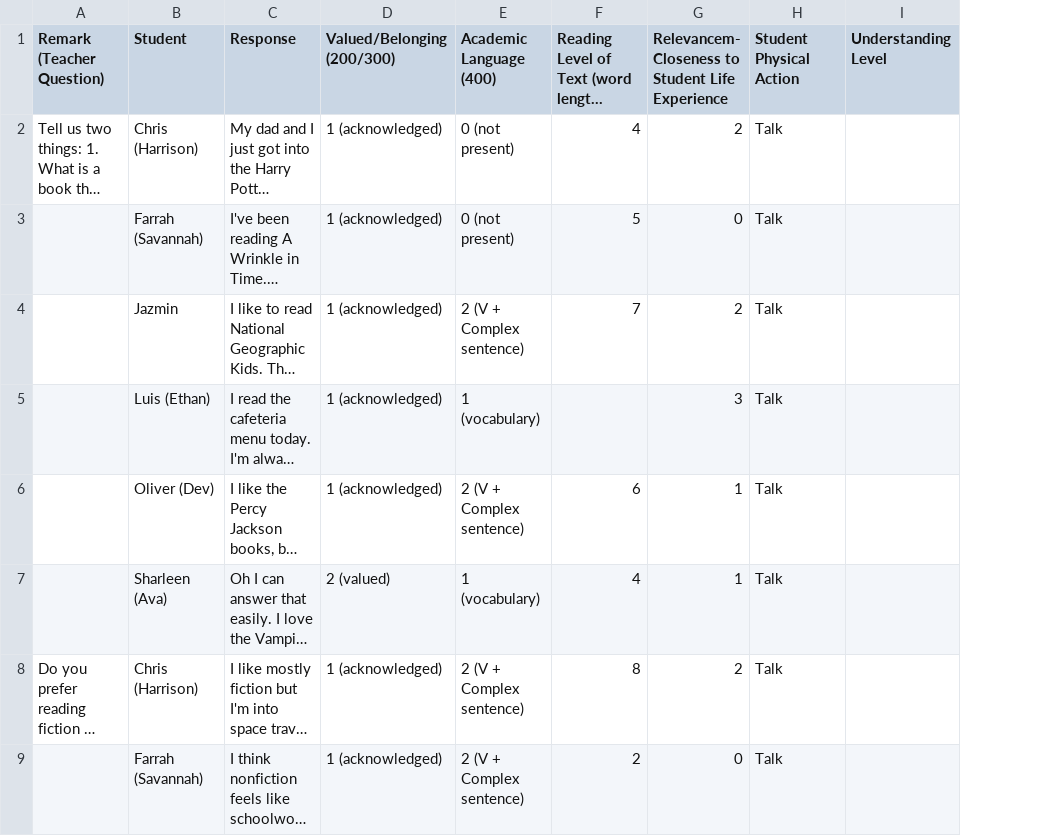
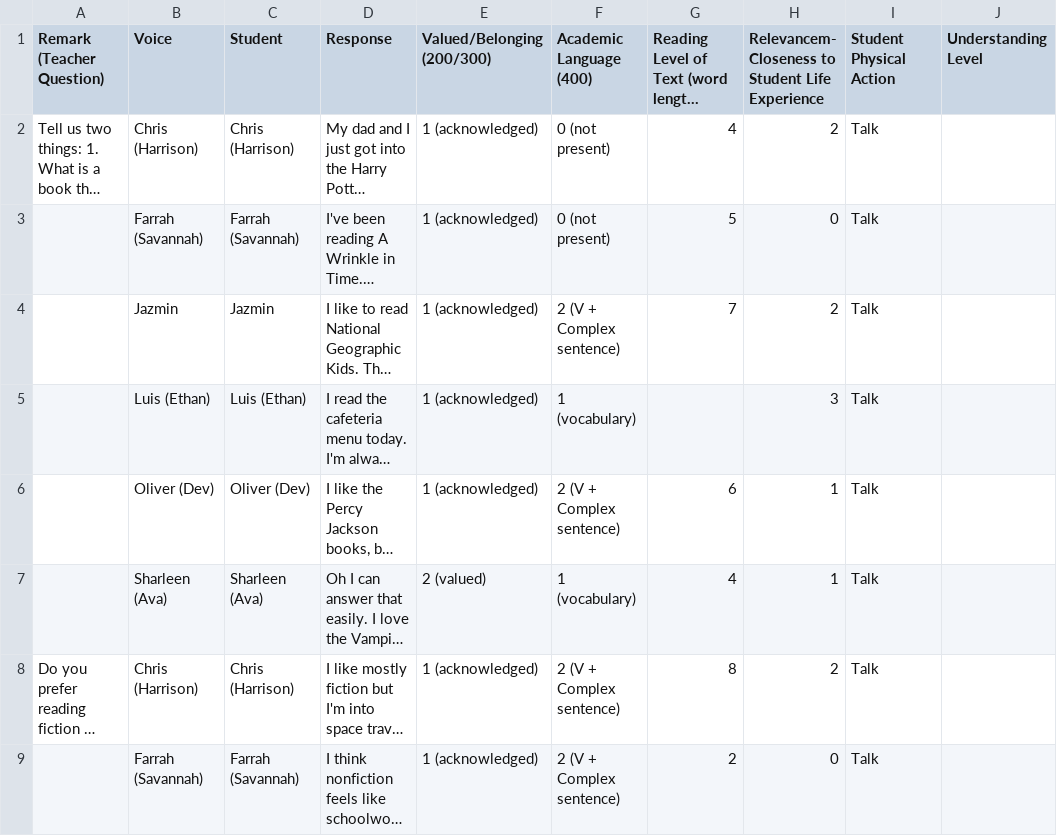
Before and after one commit to bferster/liza, a CSV file: data/responses-2.csv, drawn as a sheet; only a part is shown; long unchanged cells end in …; the diff names each change by its address in the sheet, - before the commit and + after, or states it on an @@ line.

```diff
--- a/data/responses-2.csv
+++ b/data/responses-2.csv
+column B (Voice), rows 2-9: Chris (Harrison) | Farrah (Savannah) | Jazmin | Luis (Ethan) | Oliver (Dev) | Sharleen (Ava) | Chris (Harrison) | Farrah (Savannah)
```
Also changed, not shown: data/responses-1.csv.
